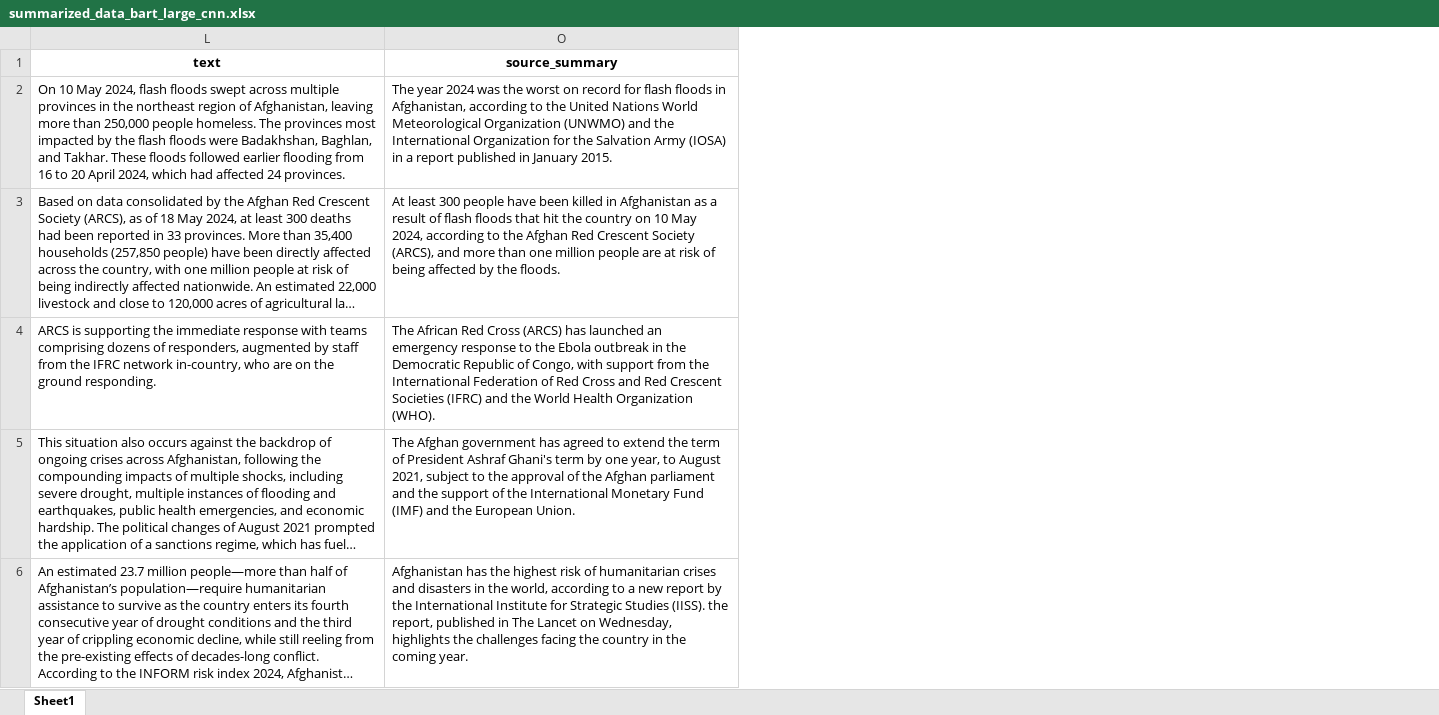
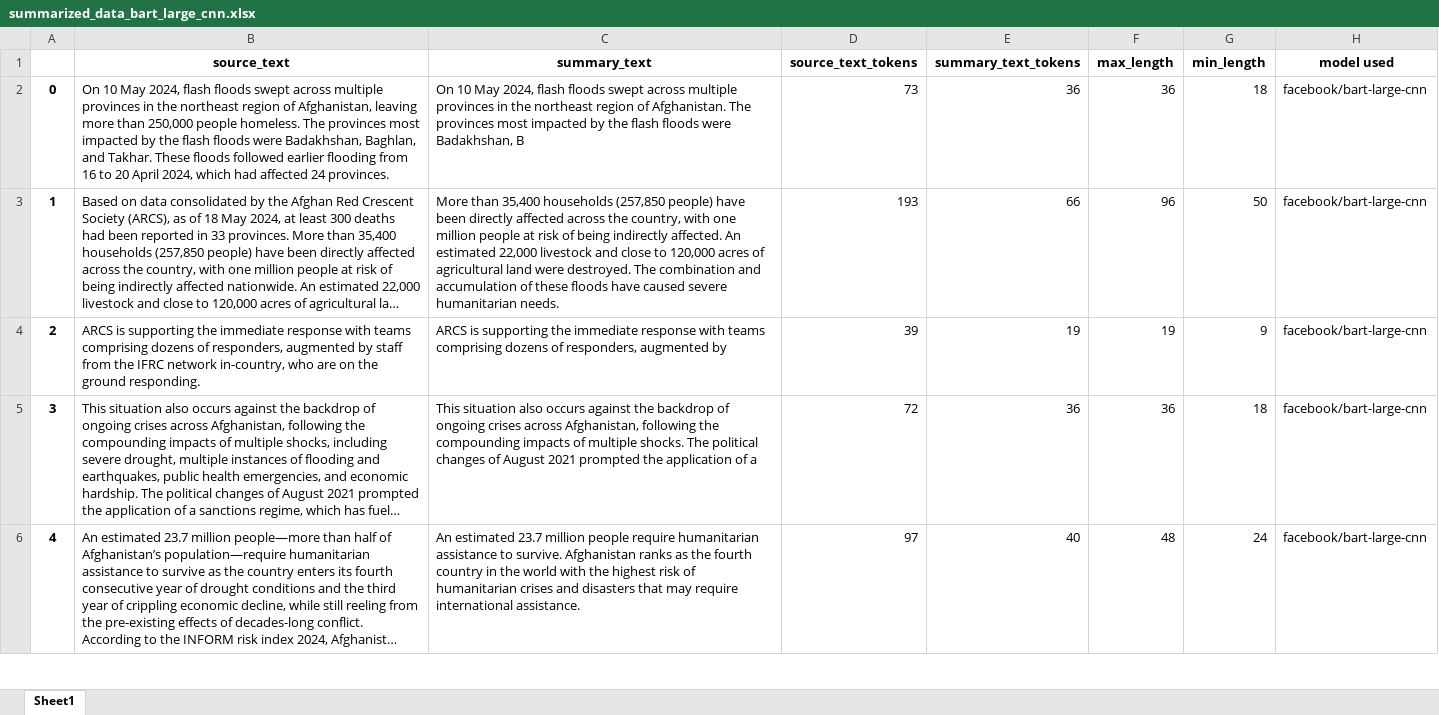
Before and after one commit to tom-jordan23/topic_explorer_ml, an Excel workbook: summarized_data_bart_large_cnn.xlsx, sheet Sheet1, drawn as a sheet; only a part is shown; long unchanged cells end in …; values as stored, in another font and other column widths than the file's, no borders; removed rows and columns are numbered as before the commit, all else as after; the diff names each change by its address in the sheet, - before the commit and + after, or states it on an @@ line.

Commit message:
Initial testing with text summarization. So far, Google's FLAN-T5 has given the best summarization results.

```diff
--- a/summarized_data_bart_large_cnn.xlsx (sheet Sheet1)
+++ b/summarized_data_bart_large_cnn.xlsx (sheet Sheet1)
@@ column A unhidden, rows 2-6: 0 | 1 | 2 | 3 | 4 @@
-column O (source_summary), rows 2-6: The year 2024 was the worst on record for flash floods in Afghanistan, according to the United Nations World Meteorological Organization (UNWMO) and the International Organization for the Salvation Army (IOSA) in a report published in January 2015. | At least 300 people have been killed in Afghanistan as a result of flash floods that hit the country on 10 May 2024, according to the Afghan Red Crescent Society (ARCS), and more than one million people are at risk of being affected by the floods. | The African Red Cross (ARCS) has launched an emergency response to the Ebola outbreak in the Democratic Republic of Congo, with support from the International Federation of Red Cross and Red Crescent Societies (IFRC) and the World Health Organization (WHO). | The Afghan government has agreed to extend the term of President Ashraf Ghani's term by one year, to August 2021, subject to the approval of the Afghan parliament and the support of the International Monetary Fund (IMF) and the European Union. | Afghanistan has the highest risk of humanitarian crises and disasters in the world, according to a new report by the International Institute for Strategic Studies (IISS). the report, published in The Lancet on Wednesday, highlights the challenges facing the country in the coming year.
@@ column C (summary_text) unhidden, rows 2-6: On 10 May 2024, flash floods swept across multiple provinces in the northeast region of Afghanistan. The provinces most impacted by the flash floods were Badakhshan, B | More than 35,400 households (257,850 people) have been directly affected across the country, with one million people at risk of being indirectly affected. An estimated 22,000 livestock and close to 120,000 acres of agricultural land were destroyed. The combination and accumulation of these floods have caused severe humanitarian needs. | ARCS is supporting the immediate response with teams comprising dozens of responders, augmented by | This situation also occurs against the backdrop of ongoing crises across Afghanistan, following the compounding impacts of multiple shocks. The political changes of August 2021 prompted the application of a | An estimated 23.7 million people require humanitarian assistance to survive. Afghanistan ranks as the fourth country in the world with the highest risk of humanitarian crises and disasters that may require international assistance. @@
@@ column D (source_text_tokens) unhidden, rows 2-6: 73 | 193 | 39 | 72 | 97 @@
@@ column E (summary_text_tokens) unhidden, rows 2-6: 36 | 66 | 19 | 36 | 40 @@
@@ column F (max_length) unhidden, rows 2-6: 36 | 96 | 19 | 36 | 48 @@
@@ column G (min_length) unhidden, rows 2-6: 18 | 50 | 9 | 18 | 24 @@
@@ column H (model used) unhidden, rows 2-6: all facebook/bart-large-cnn @@
-B1: text
+B1: source_text
```
Also changed, not shown: hidden cells, 10 other files.
